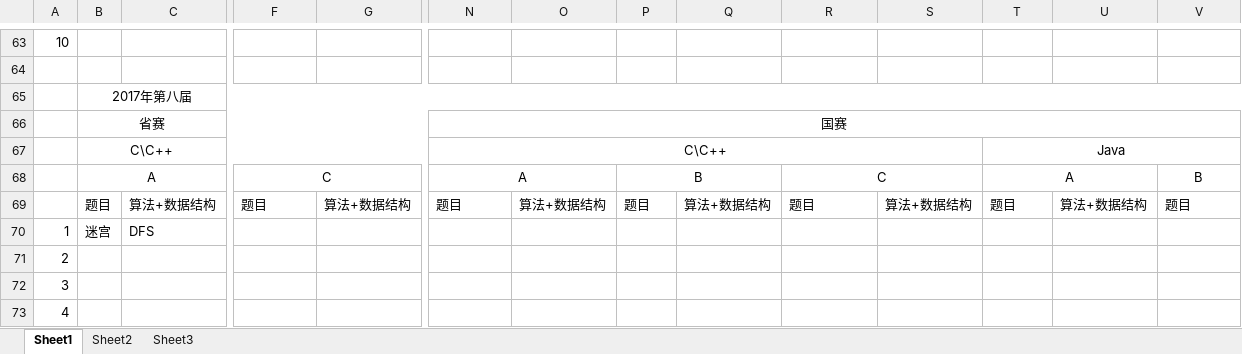
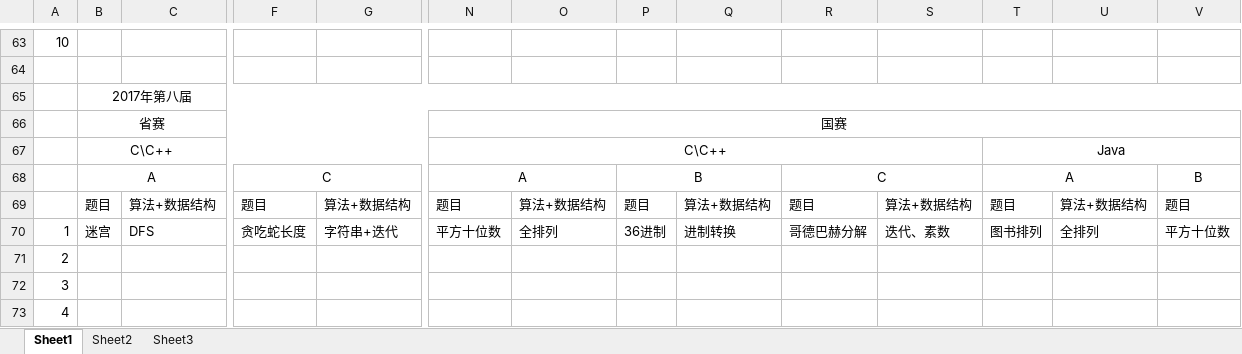
Before and after one commit to 07md/Algorithm, an Excel workbook: BlueBridgeCup/Subject/真题分析.xlsx, sheet Sheet1, drawn as a sheet; only a part is shown, gaps mark what is left out; values as stored, in another font and other column widths than the file's, no borders; removed rows and columns are numbered as before the commit, all else as after; rows hold the shown columns only; the diff names each change by its address in the sheet, - before the commit and + after, or states it on an @@ line.

```diff
--- a/BlueBridgeCup/Subject/真题分析.xlsx (sheet Sheet1)
+++ b/BlueBridgeCup/Subject/真题分析.xlsx (sheet Sheet1)
-row 70: 1 | 迷宫 | DFS
+row 70: 1 | 迷宫 | DFS | 贪吃蛇长度 | 字符串+迭代 | 平方十位数 | 全排列 | 36进制 | 进制转换 | 哥德巴赫分解 | 迭代、素数 | 图书排列 | 全排列 | 平方十位数
```
Also changed, not shown: 15 other files.
